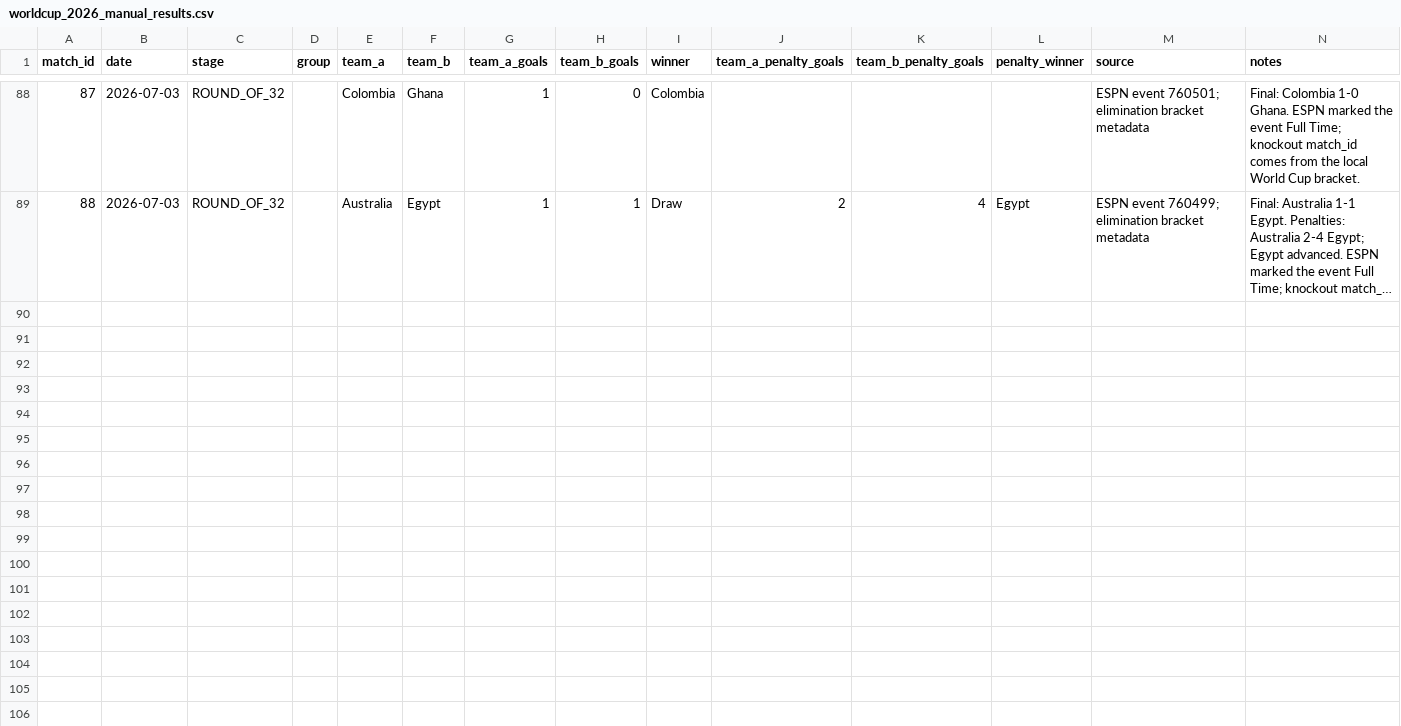
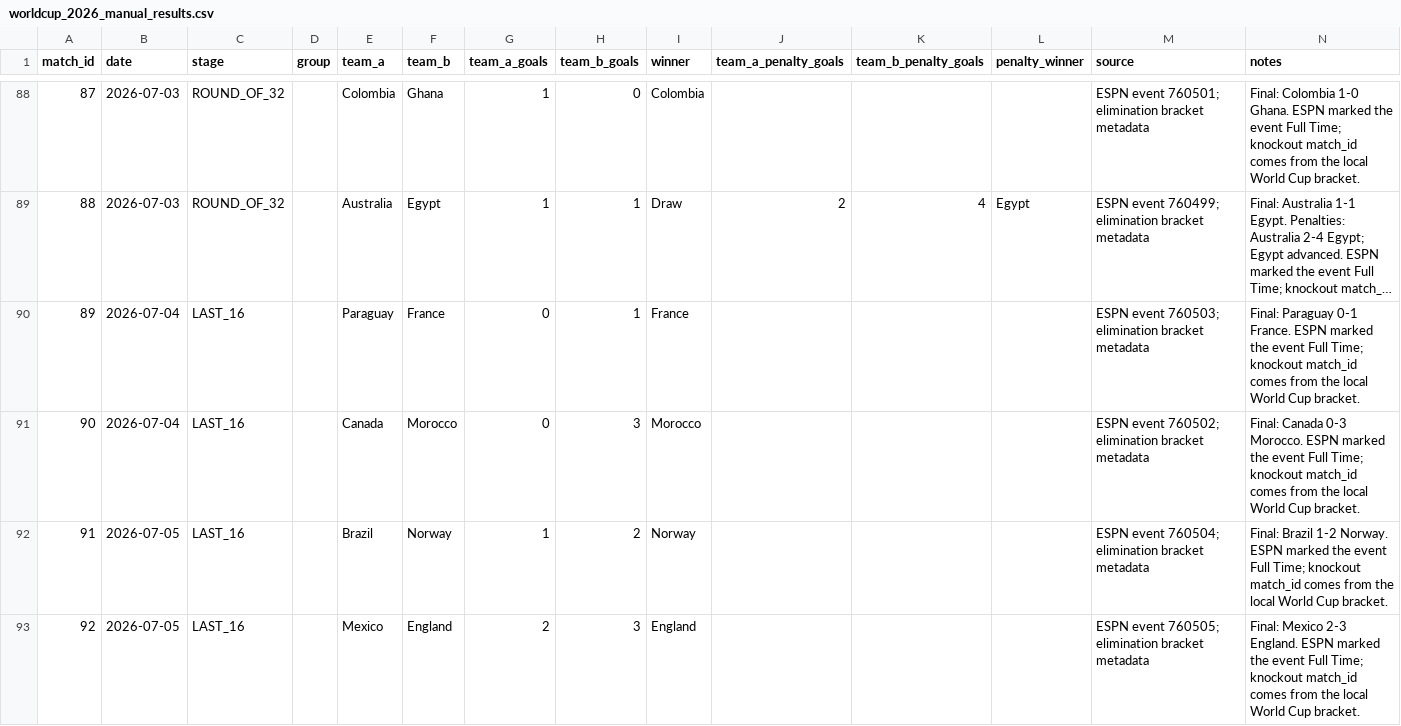
Before and after one commit to MoraVevo/ML-Mundial-2026, a CSV file: data/static/worldcup_2026_manual_results.csv, drawn as a sheet; only a part is shown, gaps mark what is left out; long unchanged cells end in …; the diff covers the shown part only; the diff names each change by its address in the sheet, - before the commit and + after, or states it on an @@ line.

```diff
--- a/data/static/worldcup_2026_manual_results.csv
+++ b/data/static/worldcup_2026_manual_results.csv
+row 90: 89 | 2026-07-04 | LAST_16 |  | Paraguay | France | 0 | 1 | France |  |  |  | ESPN event 760503; elimination bracket metadata | Final: Paraguay 0-1 France. ESPN marked the event Full Time; knockout match_id comes from the local World Cup bracket.
+row 91: 90 | 2026-07-04 | LAST_16 |  | Canada | Morocco | 0 | 3 | Morocco |  |  |  | ESPN event 760502; elimination bracket metadata | Final: Canada 0-3 Morocco. ESPN marked the event Full Time; knockout match_id comes from the local World Cup bracket.
+row 92: 91 | 2026-07-05 | LAST_16 |  | Brazil | Norway | 1 | 2 | Norway |  |  |  | ESPN event 760504; elimination bracket metadata | Final: Brazil 1-2 Norway. ESPN marked the event Full Time; knockout match_id comes from the local World Cup bracket.
+row 93: 92 | 2026-07-05 | LAST_16 |  | Mexico | England | 2 | 3 | England |  |  |  | ESPN event 760505; elimination bracket metadata | Final: Mexico 2-3 England. ESPN marked the event Full Time; knockout match_id comes from the local World Cup bracket.
```
Also changed, not shown: 4 added rows and 12 edited cells elsewhere in this file, data/static/worldcup_2026_manual_detail_stats.csv, 27 other files.
